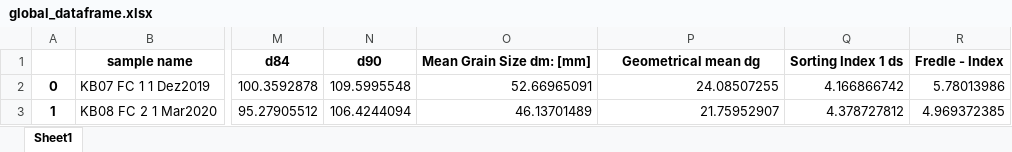
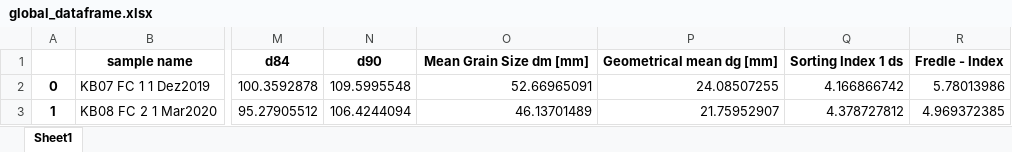
Before and after one commit to federicascolari8/PythonProject_Other, an Excel workbook: plot/global_dataframe.xlsx, sheet Sheet1, drawn as a sheet; only a part is shown, gaps mark what is left out; values as stored, in another font and other column widths than the file's, no borders; the diff names each change by its address in the sheet, - before the commit and + after, or states it on an @@ line.

```diff
--- a/plot/global_dataframe.xlsx (sheet Sheet1)
+++ b/plot/global_dataframe.xlsx (sheet Sheet1)
-O1: Mean Grain Size dm: [mm]
+O1: Mean Grain Size dm [mm]
-P1: Geometrical mean dg
+P1: Geometrical mean dg [mm]
```
Also changed, not shown: 6 other files.
